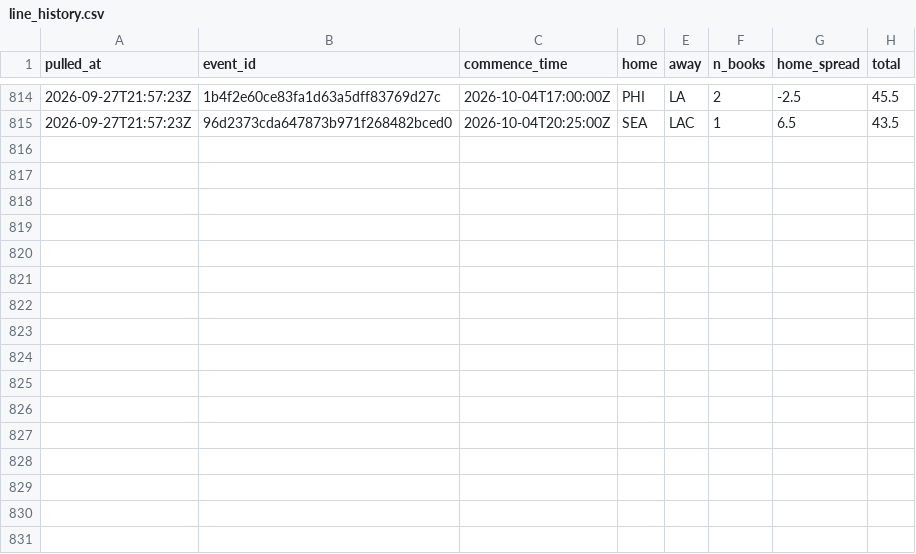
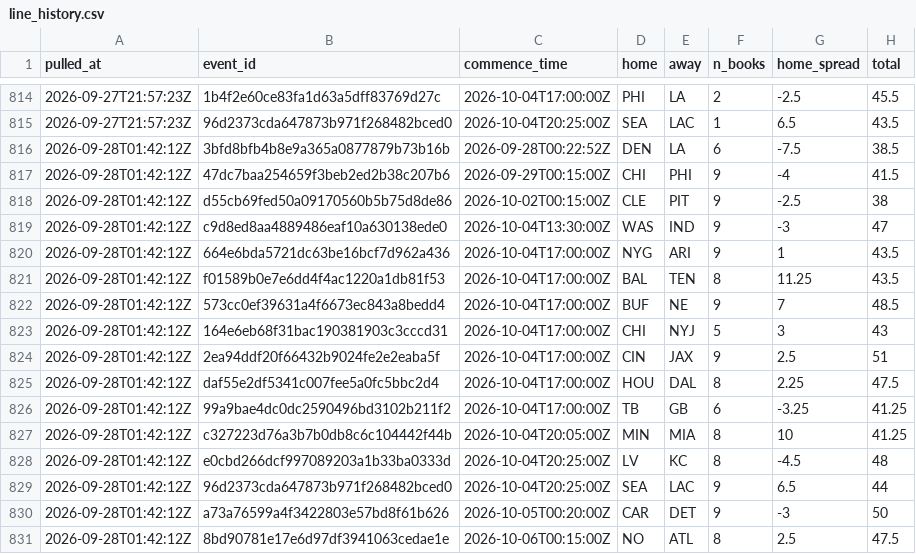
Before and after one commit to andrew-w-schroeder/dst-site, a CSV file: data/lines/line_history.csv, drawn as a sheet; only a part is shown, gaps mark what is left out; the diff names each change by its address in the sheet, - before the commit and + after, or states it on an @@ line.

```diff
--- a/data/lines/line_history.csv
+++ b/data/lines/line_history.csv
+row 816: 2026-09-28T01:42:12Z | 3bfd8bfb4b8e9a365a0877879b73b16b | 2026-09-28T00:22:52Z | DEN | LA | 6 | -7.5 | 38.5
+row 817: 2026-09-28T01:42:12Z | 47dc7baa254659f3beb2ed2b38c207b6 | 2026-09-29T00:15:00Z | CHI | PHI | 9 | -4 | 41.5
+row 818: 2026-09-28T01:42:12Z | d55cb69fed50a09170560b5b75d8de86 | 2026-10-02T00:15:00Z | CLE | PIT | 9 | -2.5 | 38
+row 819: 2026-09-28T01:42:12Z | c9d8ed8aa4889486eaf10a630138ede0 | 2026-10-04T13:30:00Z | WAS | IND | 9 | -3 | 47
+row 820: 2026-09-28T01:42:12Z | 664e6bda5721dc63be16bcf7d962a436 | 2026-10-04T17:00:00Z | NYG | ARI | 9 | 1 | 43.5
+row 821: 2026-09-28T01:42:12Z | f01589b0e7e6dd4f4ac1220a1db81f53 | 2026-10-04T17:00:00Z | BAL | TEN | 8 | 11.25 | 43.5
+row 822: 2026-09-28T01:42:12Z | 573cc0ef39631a4f6673ec843a8bedd4 | 2026-10-04T17:00:00Z | BUF | NE | 9 | 7 | 48.5
+row 823: 2026-09-28T01:42:12Z | 164e6eb68f31bac190381903c3cccd31 | 2026-10-04T17:00:00Z | CHI | NYJ | 5 | 3 | 43
+row 824: 2026-09-28T01:42:12Z | 2ea94ddf20f66432b9024fe2e2eaba5f | 2026-10-04T17:00:00Z | CIN | JAX | 9 | 2.5 | 51
+row 825: 2026-09-28T01:42:12Z | daf55e2df5341c007fee5a0fc5bbc2d4 | 2026-10-04T17:00:00Z | HOU | DAL | 8 | 2.25 | 47.5
+row 826: 2026-09-28T01:42:12Z | 99a9bae4dc0dc2590496bd3102b211f2 | 2026-10-04T17:00:00Z | TB | GB | 6 | -3.25 | 41.25
+row 827: 2026-09-28T01:42:12Z | c327223d76a3b7b0db8c6c104442f44b | 2026-10-04T20:05:00Z | MIN | MIA | 8 | 10 | 41.25
+row 828: 2026-09-28T01:42:12Z | e0cbd266dcf997089203a1b33ba0333d | 2026-10-04T20:25:00Z | LV | KC | 8 | -4.5 | 48
+row 829: 2026-09-28T01:42:12Z | 96d2373cda647873b971f268482bced0 | 2026-10-04T20:25:00Z | SEA | LAC | 9 | 6.5 | 44
+row 830: 2026-09-28T01:42:12Z | a73a76599a4f3422803e57bd8f61b626 | 2026-10-05T00:20:00Z | CAR | DET | 9 | -3 | 50
+row 831: 2026-09-28T01:42:12Z | 8bd90781e17e6d97df3941063cedae1e | 2026-10-06T00:15:00Z | NO | ATL | 8 | 2.5 | 47.5
```
Also changed, not shown: data/lines/sources/ourlads.csv, data/lines/sources/report.csv, 9 other files.
